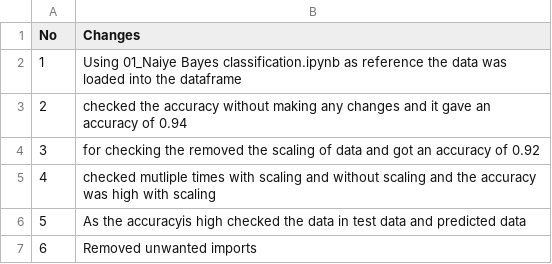
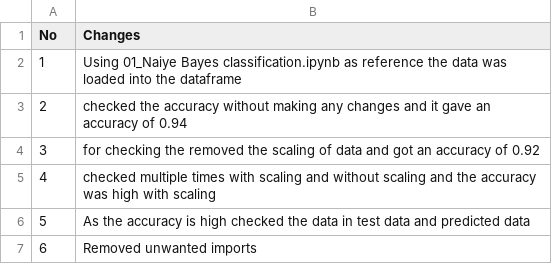
Before and after one commit to Shontom6/ML_Algorithms, a CSV file: Bayesian/change_log.csv, drawn as a sheet; the diff names each change by its address in the sheet, - before the commit and + after, or states it on an @@ line.

Commit message:
Update change_log.csv

```diff
--- a/Bayesian/change_log.csv
+++ b/Bayesian/change_log.csv
-B5 (Changes): checked mutliple times with…
+B5 (Changes): checked multiple times with…
-B6 (Changes): As the accuracyis high checked…
+B6 (Changes): As the accuracy is high checked…
```
